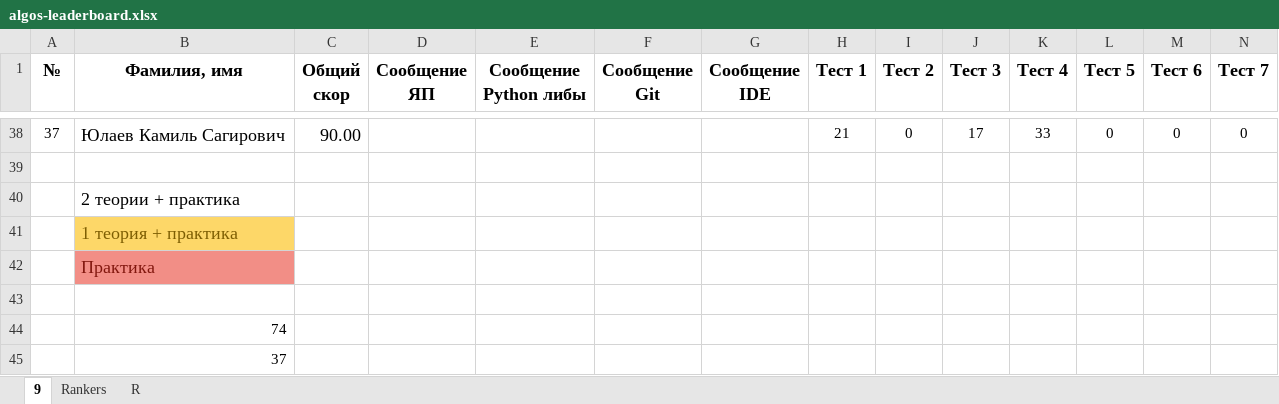
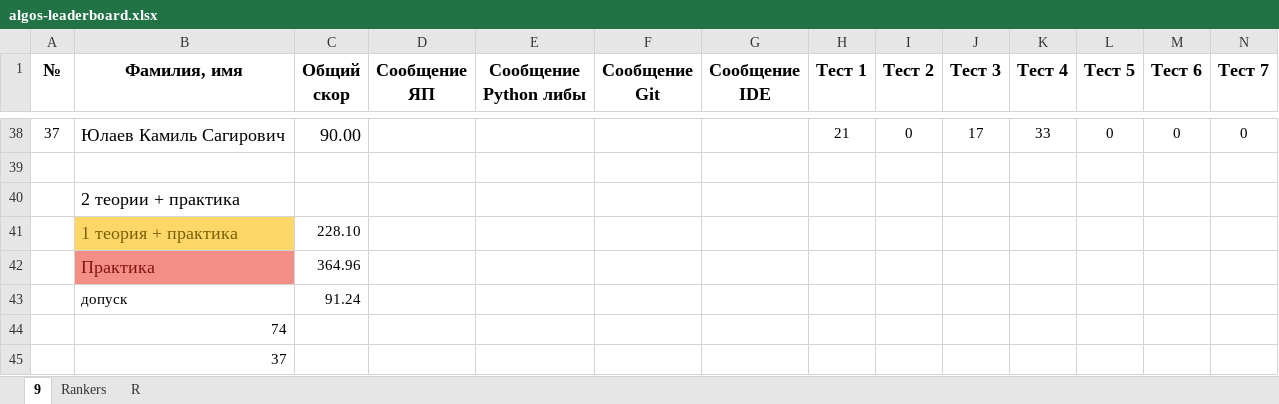
Before and after one commit to 22ISR/algos-index, an Excel workbook: algos-leaderboard.xlsx, sheet 9, drawn as a sheet; only a part is shown, gaps mark what is left out; values as stored, in another font and other column widths than the file's, no borders; conditional formats not drawn; rows hold the shown columns only; the diff names each change by its address in the sheet, - before the commit and + after, or states it on an @@ line.

Commit message:
update: leaderboard

```diff
--- a/algos-leaderboard.xlsx (sheet 9)
+++ b/algos-leaderboard.xlsx (sheet 9)
-C41 (Общий скор): (empty)
+C41 (Общий скор): 228.10
-C42 (Общий скор): (empty)
+C42 (Общий скор): 364.96
-row 43: (empty)
+row 43:  | допуск | 91.24
```
